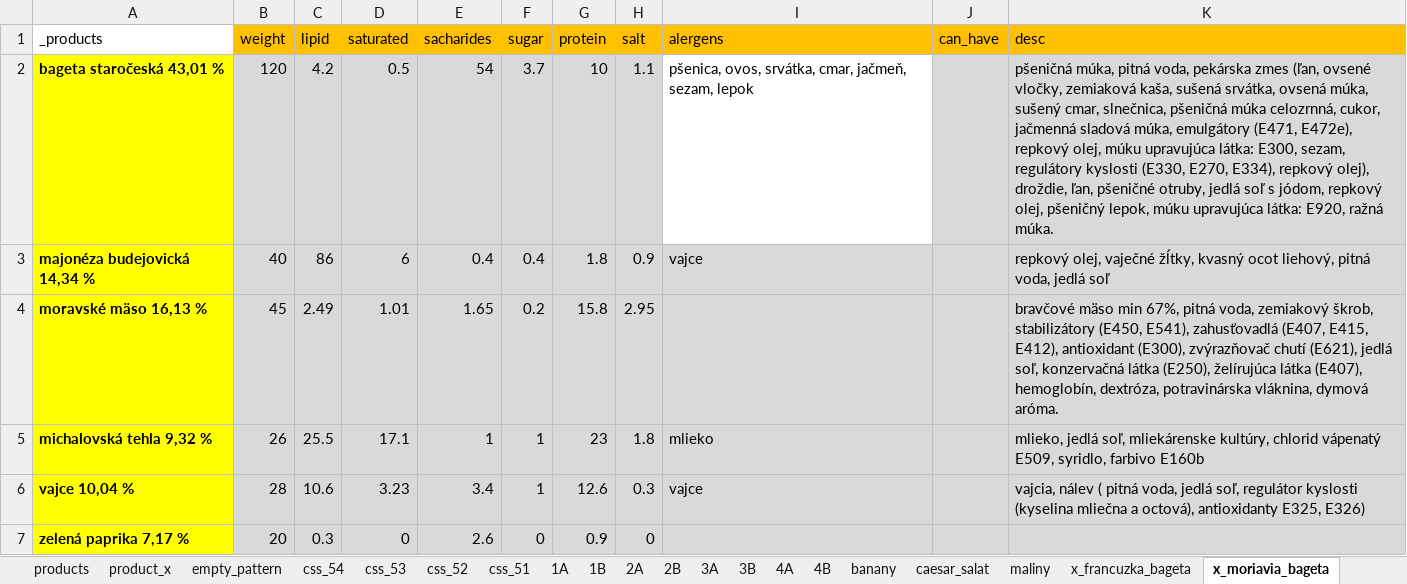
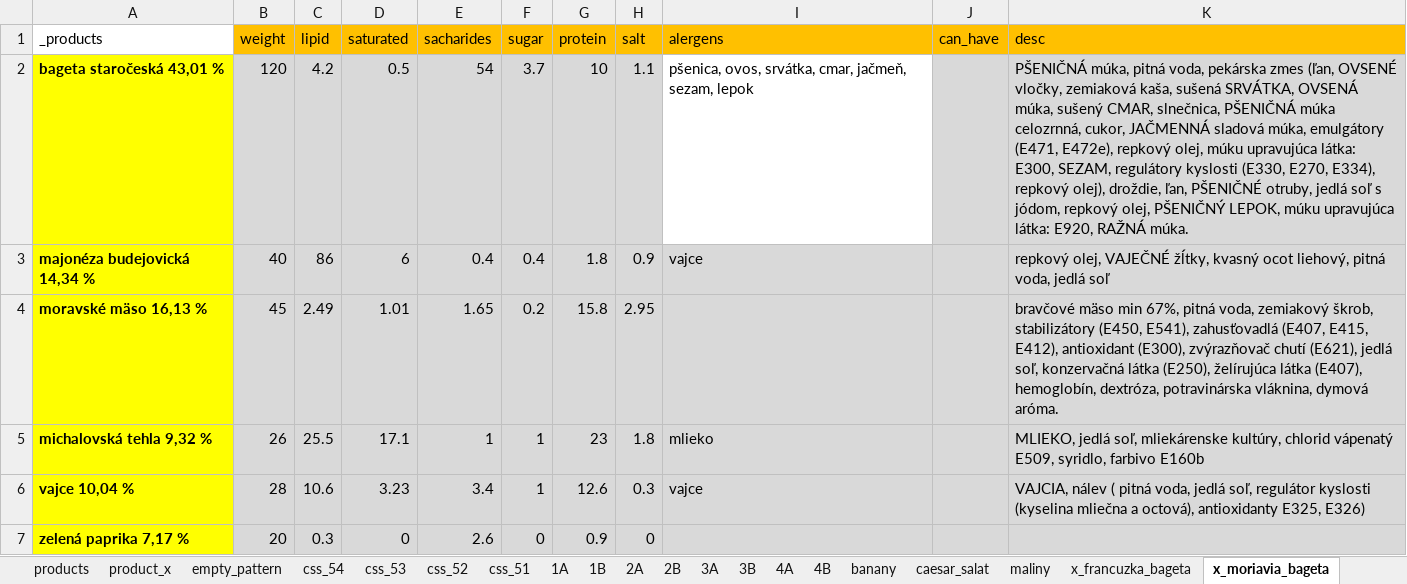
Before and after one commit to xjantoth/calculation, an Excel workbook: list.xlsx, sheet x_moriavia_bageta, drawn as a sheet; values as stored, in another font and other column widths than the file's, no borders; the diff names each change by its address in the sheet, - before the commit and + after, or states it on an @@ line.

```diff
--- a/list.xlsx (sheet x_moriavia_bageta)
+++ b/list.xlsx (sheet x_moriavia_bageta)
-K2 (desc): pšeničná múka, pitná voda, pekárska zmes (ľan, ovsené vločky, zemiaková kaša, sušená srvátka, ovsená múka, sušený cmar, slnečnica, pšeničná múka celozrnná, cukor, jačmenná sladová múka, emulgátory (E471, E472e), repkový olej, múku upravujúca látka: E300, sezam, regulátory kyslosti (E330, E270, E334), repkový olej), droždie, ľan, pšeničné otruby, jedlá soľ s jódom, repkový olej, pšeničný lepok, múku upravujúca látka: E920, ražná múka.
+K2 (desc): PŠENIČNÁ múka, pitná voda, pekárska zmes (ľan, OVSENÉ vločky, zemiaková kaša, sušená SRVÁTKA, OVSENÁ múka, sušený CMAR, slnečnica, PŠENIČNÁ múka celozrnná, cukor, JAČMENNÁ sladová múka, emulgátory (E471, E472e), repkový olej, múku upravujúca látka: E300, SEZAM, regulátory kyslosti (E330, E270, E334), repkový olej), droždie, ľan, PŠENIČNÉ otruby, jedlá soľ s jódom, repkový olej, PŠENIČNÝ LEPOK, múku upravujúca látka: E920, RAŽNÁ múka.
-K3 (desc): repkový olej, vaječné žĺtky, kvasný…
+K3 (desc): repkový olej, VAJEČNÉ žĺtky, kvasný…
-K5 (desc): mlieko, jedlá soľ,…
+K5 (desc): MLIEKO, jedlá soľ,…
-K6 (desc): vajcia, nálev (…
+K6 (desc): VAJCIA, nálev (…
```
Also changed, not shown: sheet x_zivanska_bageta_2, sheet x_stripsy_1, sheet x_bavorska_bageta, sheet x_zivanska_bageta_1, sheet x_labuznik_1, sheet x_debrecinska_bageta, 6 more sheets, 17 other files.
